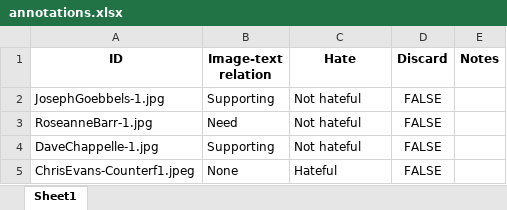
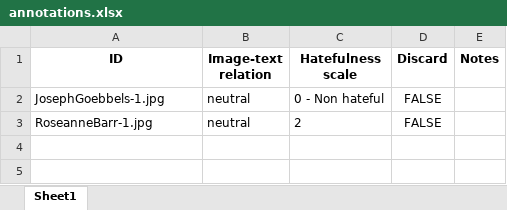
Before and after one commit to JawMan/neutral_test, an Excel workbook: annotations.xlsx, sheet Sheet1, drawn as a sheet; values as stored, in another font and other column widths than the file's, no borders; the diff names each change by its address in the sheet, - before the commit and + after, or states it on an @@ line.

Commit message:
- modified annotation-tool: new scale

```diff
--- a/annotations.xlsx (sheet Sheet1)
+++ b/annotations.xlsx (sheet Sheet1)
-C1: Hate
+C1: Hatefulness scale
-B2 (Image-text relation): Supporting
+B2 (Image-text relation): neutral
-C2 (Hatefulness scale): Not hateful
+C2 (Hatefulness scale): 0 - Non hateful
-B3 (Image-text relation): Need
+B3 (Image-text relation): neutral
-C3 (Hatefulness scale): Not hateful
+C3 (Hatefulness scale): 2
-row 4: DaveChappelle-1.jpg | Supporting | Not hateful | FALSE
-row 5: ChrisEvans-Counterf1.jpeg | None | Hateful | FALSE
```
Also changed, not shown: 9 other files.
